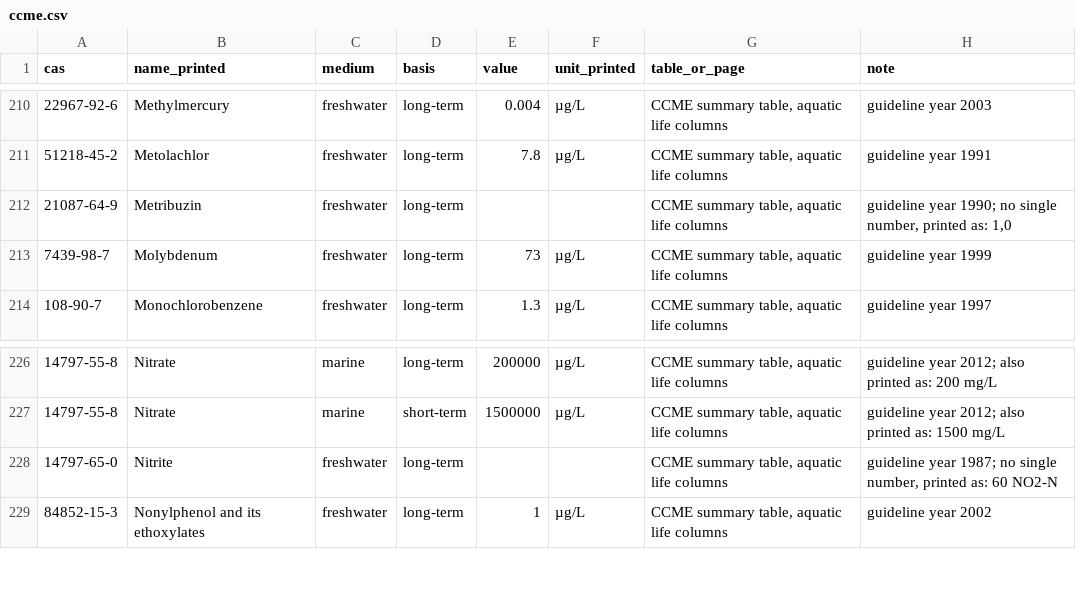
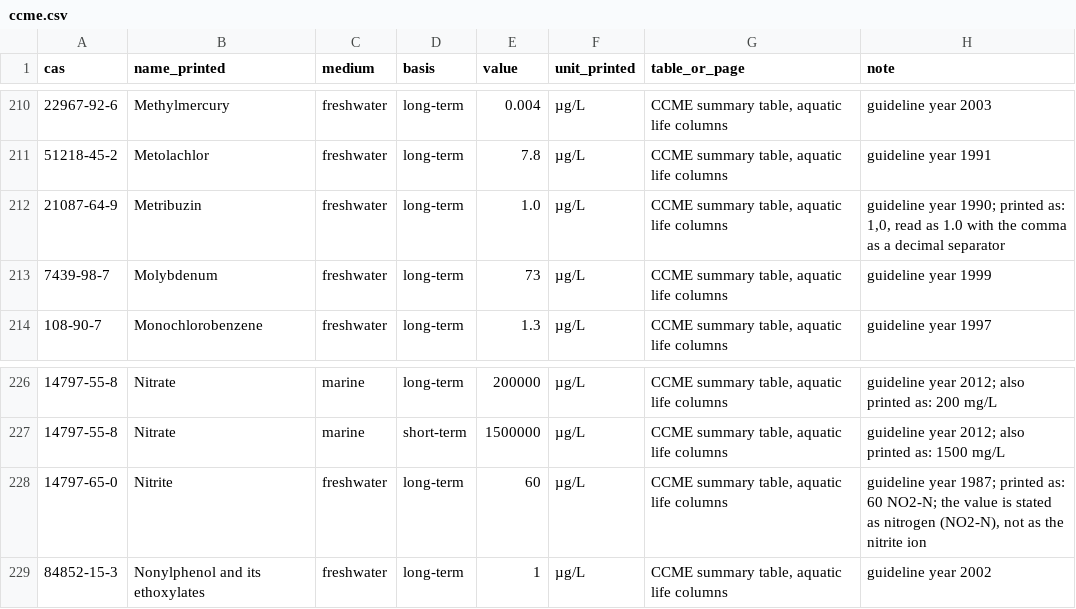
Before and after one commit to bmills23/model_flow, a CSV file: packages/data/raw/ccme/ccme.csv, drawn as a sheet; only a part is shown, gaps mark what is left out.

Commit message:
Close the CCME metribuzin and nitrite cells and the RSL residual cells, and give the validation file room
CCME metribuzin (printed 1,0) ships as 1.0 and nitrite (60 NO2-N) as 60 stated as nitrogen, each with the printed text in the note.
The RSL data build keeps the TEF-applied reference dose and concentration of the 12 numbered PCBs as TCDD over the printed TEF, so PCB 105 resident
noncancer soil inhalation reproduces. The four Aroclor tap water total cancer cells are excepted inside the rounding of the printed unit risk;
n-nonane stays unexplained. The validation file cap goes to 70,000.

```diff
--- a/packages/data/raw/ccme/ccme.csv
+++ b/packages/data/raw/ccme/ccme.csv
@@ -211,3 +211,3 @@ cas,name_printed,medium,basis,value,unit_printed,table_or_page,note
 51218-45-2,Metolachlor,freshwater,long-term,7.8,µg/L,"CCME summary table, aquatic life columns",guideline year 1991
-21087-64-9,Metribuzin,freshwater,long-term,,,"CCME summary table, aquatic life columns","guideline year 1990; no single number, printed as: 1,0"
+21087-64-9,Metribuzin,freshwater,long-term,1.0,µg/L,"CCME summary table, aquatic life columns","guideline year 1990; printed as: 1,0, read as 1.0 with the comma as a decimal separator"
 7439-98-7,Molybdenum,freshwater,long-term,73,µg/L,"CCME summary table, aquatic life columns",guideline year 1999
@@ -227,3 +227,3 @@ cas,name_printed,medium,basis,value,unit_printed,table_or_page,note
 14797-55-8,Nitrate,marine,short-term,1500000,µg/L,"CCME summary table, aquatic life columns",guideline year 2012; also printed as: 1500 mg/L
-14797-65-0,Nitrite,freshwater,long-term,,,"CCME summary table, aquatic life columns","guideline year 1987; no single number, printed as: 60 NO2-N"
+14797-65-0,Nitrite,freshwater,long-term,60,µg/L,"CCME summary table, aquatic life columns","guideline year 1987; printed as: 60 NO2-N; the value is stated as nitrogen (NO2-N), not as the nitrite ion"
 84852-15-3,Nonylphenol and its ethoxylates,freshwater,long-term,1,µg/L,"CCME summary table, aquatic life columns",guideline year 2002
```
Also changed, not shown: 17 other files.
